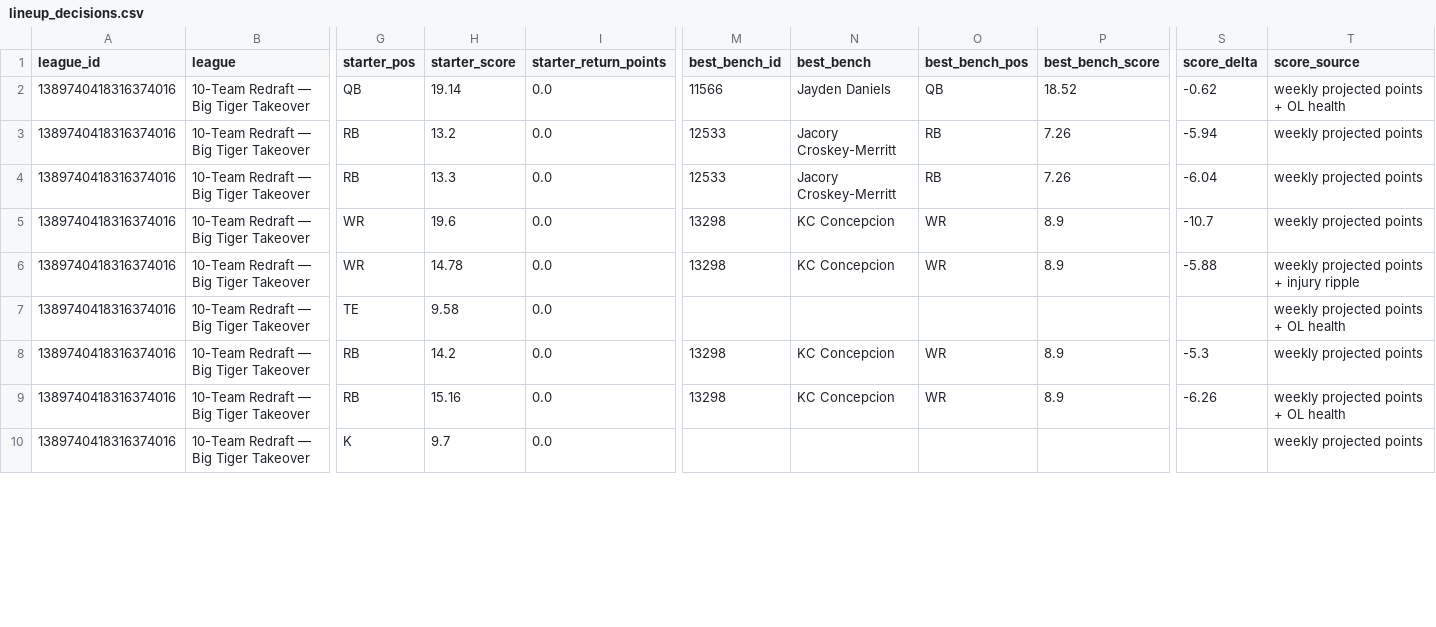
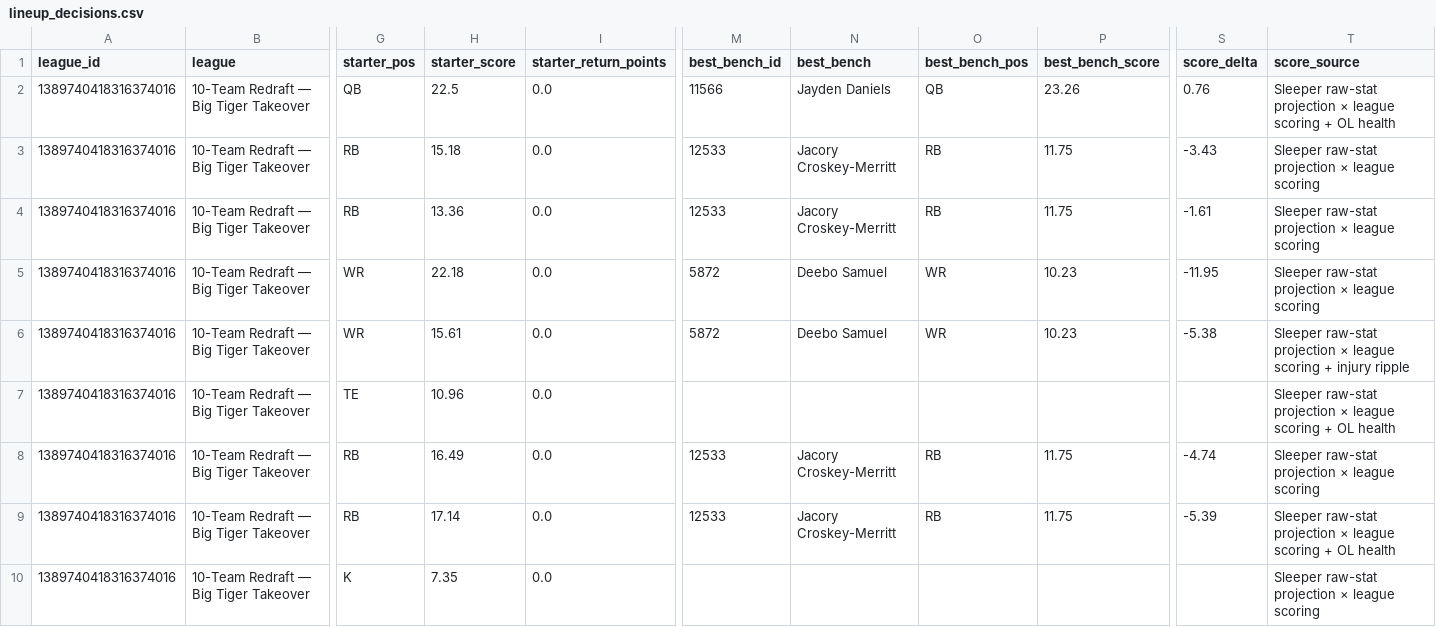
Before and after one commit to willblatz97/Learning-Python, a CSV file: fantasy-football-tracker/data/normalized/lineup_decisions.csv, drawn as a sheet; only a part is shown, gaps mark what is left out; the diff covers the shown part only; the diff names each change by its address in the sheet, - before the commit and + after, or states it on an @@ line.

```diff
--- a/fantasy-football-tracker/data/normalized/lineup_decisions.csv
+++ b/fantasy-football-tracker/data/normalized/lineup_decisions.csv
-H2 (starter_score): 19.14
+H2 (starter_score): 22.5
-P2 (best_bench_score): 18.52
+P2 (best_bench_score): 23.26
-S2 (score_delta): -0.62
+S2 (score_delta): 0.76
-T2 (score_source): weekly projected points + OL…
+T2 (score_source): Sleeper raw-stat projection × league scoring + OL…
-H3 (starter_score): 13.2
+H3 (starter_score): 15.18
-P3:P4 (best_bench_score): 7.26
+P3:P4 (best_bench_score): 11.75
-S3 (score_delta): -5.94
+S3 (score_delta): -3.43
-T3:T5 (score_source): weekly projected points
+T3:T5 (score_source): Sleeper raw-stat projection × league scoring
-H4 (starter_score): 13.3
+H4 (starter_score): 13.36
-S4 (score_delta): -6.04
+S4 (score_delta): -1.61
-H5 (starter_score): 19.6
+H5 (starter_score): 22.18
-M5:M6 (best_bench_id): 13298
+M5:M6 (best_bench_id): 5872
-N5:N6 (best_bench): KC Concepcion
+N5:N6 (best_bench): Deebo Samuel
-P5:P6 (best_bench_score): 8.9
+P5:P6 (best_bench_score): 10.23
-S5 (score_delta): -10.7
+S5 (score_delta): -11.95
-H6 (starter_score): 14.78
+H6 (starter_score): 15.61
-S6 (score_delta): -5.88
+S6 (score_delta): -5.38
-T6 (score_source): weekly projected points + injury…
+T6 (score_source): Sleeper raw-stat projection × league scoring + injury…
-H7 (starter_score): 9.58
+H7 (starter_score): 10.96
-T7 (score_source): weekly projected points + OL…
+T7 (score_source): Sleeper raw-stat projection × league scoring + OL…
-H8 (starter_score): 14.2
+H8 (starter_score): 16.49
-M8:M9 (best_bench_id): 13298
+M8:M9 (best_bench_id): 12533
-N8:N9 (best_bench): KC Concepcion
+N8:N9 (best_bench): Jacory Croskey-Merritt
-O8:O9 (best_bench_pos): WR
+O8:O9 (best_bench_pos): RB
-P8:P9 (best_bench_score): 8.9
+P8:P9 (best_bench_score): 11.75
-S8 (score_delta): -5.3
+S8 (score_delta): -4.74
-T8 (score_source): weekly projected points
+T8 (score_source): Sleeper raw-stat projection × league scoring
-H9 (starter_score): 15.16
+H9 (starter_score): 17.14
-S9 (score_delta): -6.26
+S9 (score_delta): -5.39
-T9 (score_source): weekly projected points + OL…
+T9 (score_source): Sleeper raw-stat projection × league scoring + OL…
-H10 (starter_score): 9.7
+H10 (starter_score): 7.35
-T10 (score_source): weekly projected points
+T10 (score_source): Sleeper raw-stat projection × league scoring
```
Also changed, not shown: 128 edited cells elsewhere in this file, fantasy-football-tracker/data/normalized/availability_matrix.csv, fantasy-football-tracker/data/normalized/command_center.csv, 43 other files.
